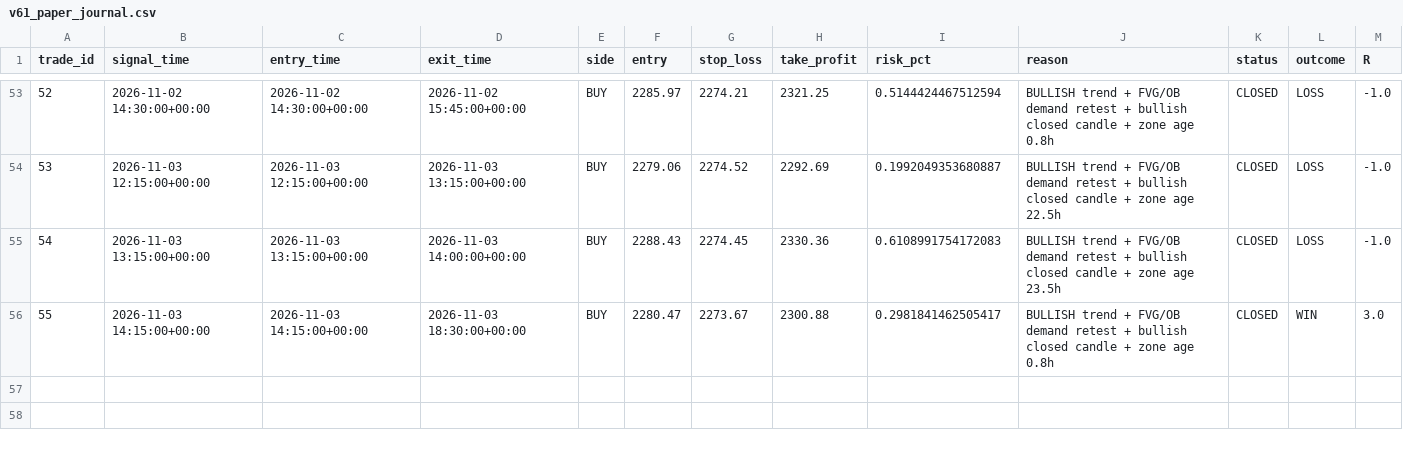
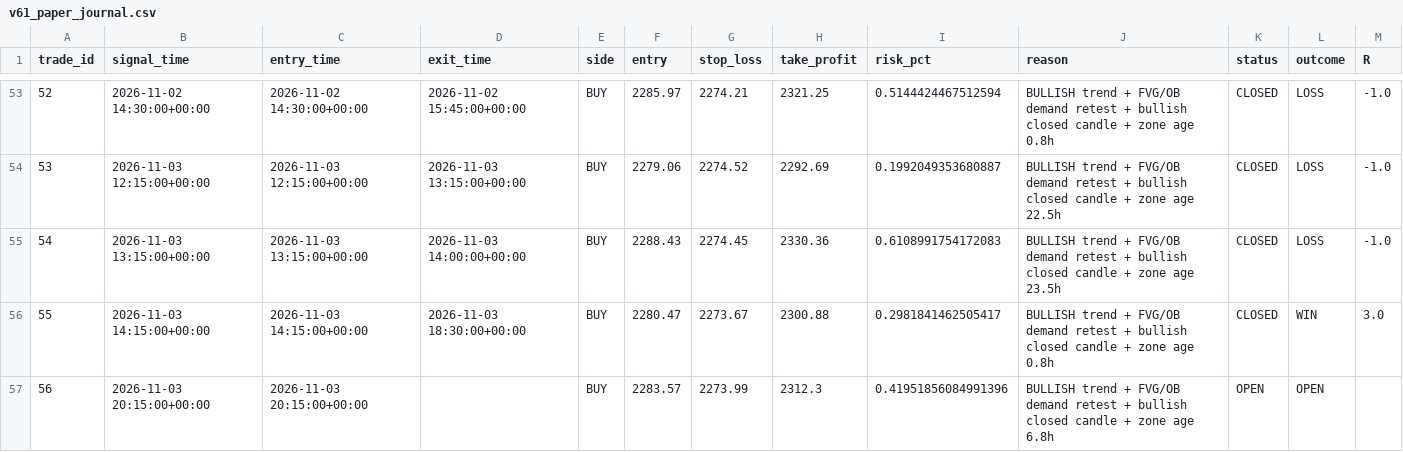
Before and after one commit to R0hit-kum4r/ETH-V61-Paper-Agent, a CSV file: v61_paper_journal.csv, drawn as a sheet; only a part is shown, gaps mark what is left out.

```diff
--- a/v61_paper_journal.csv
+++ b/v61_paper_journal.csv
@@ -56 +56,2 @@ trade_id,signal_time,entry_time,exit_time,side,entry,stop_loss,take_profit,risk_
 55,2026-11-03 14:15:00+00:00,2026-11-03 14:15:00+00:00,2026-11-03 18:30:00+00:00,BUY,2280.47,2273.67,2300.88,0.2981841462505417,BULLISH trend + FVG/OB demand retest + bullish closed candle + zone age 0.8h,CLOSED,WIN,3.0
+56,2026-11-03 20:15:00+00:00,2026-11-03 20:15:00+00:00,,BUY,2283.57,2273.99,2312.3,0.41951856084991396,BULLISH trend + FVG/OB demand retest + bullish closed candle + zone age 6.8h,OPEN,OPEN,
```
